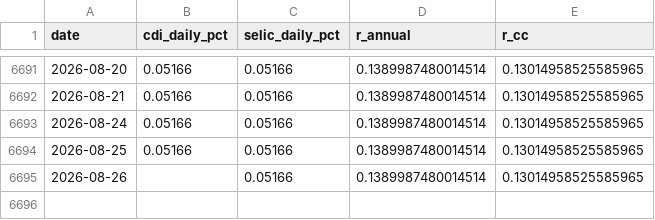
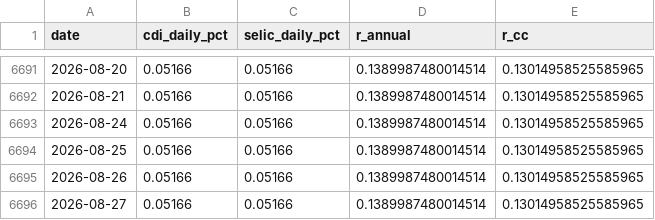
Before and after one commit to dornelesfer/b3-options-screener, a CSV file: data/rates_cdi.csv, drawn as a sheet; only a part is shown, gaps mark what is left out.

```diff
--- a/data/rates_cdi.csv
+++ b/data/rates_cdi.csv
@@ -6694,2 +6694,3 @@ date,cdi_daily_pct,selic_daily_pct,r_annual,r_cc
 2026-08-25,0.05166,0.05166,0.1389987480014514,0.13014958525585965
-2026-08-26,,0.05166,0.1389987480014514,0.13014958525585965
+2026-08-26,0.05166,0.05166,0.1389987480014514,0.13014958525585965
+2026-08-27,0.05166,0.05166,0.1389987480014514,0.13014958525585965
```
Also changed, not shown: data/ibov_daily.csv, 5 other files.
